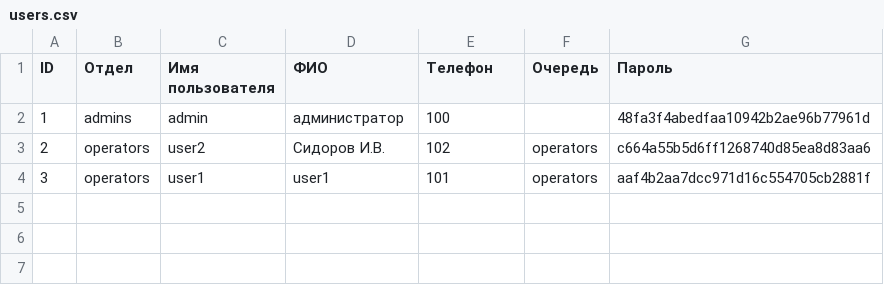
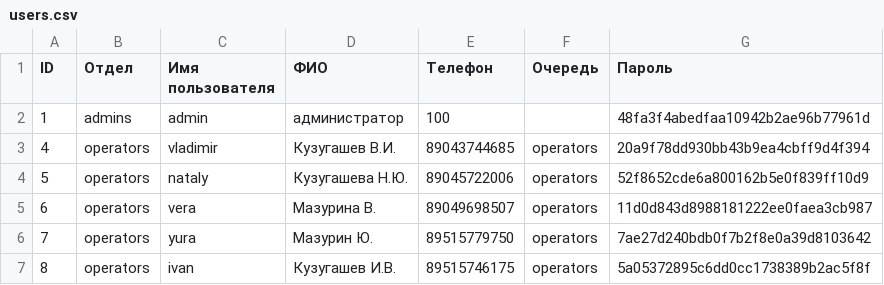
Before and after one commit to vkuzugashev/saas_call_center, a CSV file: scripts/users.csv, drawn as a sheet; removed rows and columns are numbered as before the commit, all else as after; the diff names each change by its address in the sheet, - before the commit and + after, or states it on an @@ line.

```diff
--- a/scripts/users.csv
+++ b/scripts/users.csv
-row 3: 2 | operators | user2 | Сидоров И.В. | 102 | operators | c664a55b5d6ff1268740d85ea8d83aa6
-row 4: 3 | operators | user1 | user1 | 101 | operators | aaf4b2aa7dcc971d16c554705cb2881f
+row 3: 4 | operators | vladimir | Кузугашев В.И. | 89043744685 | operators | 20a9f78dd930bb43b9ea4cbff9d4f394
+row 4: 5 | operators | nataly | Кузугашева Н.Ю. | 89045722006 | operators | 52f8652cde6a800162b5e0f839ff10d9
+row 5: 6 | operators | vera | Мазурина В. | 89049698507 | operators | 11d0d843d8988181222ee0faea3cb987
+row 6: 7 | operators | yura | Мазурин Ю. | 89515779750 | operators | 7ae27d240bdb0f7b2f8e0a39d8103642
+row 7: 8 | operators | ivan | Кузугашев И.В. | 89515746175 | operators | 5a05372895c6dd0cc1738389b2ac5f8f
```
Also changed, not shown: 6 other files.
